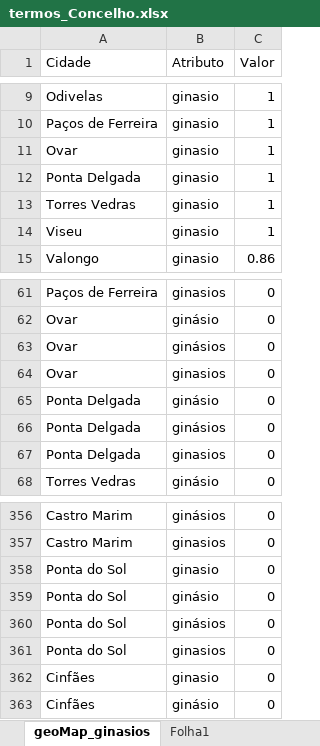
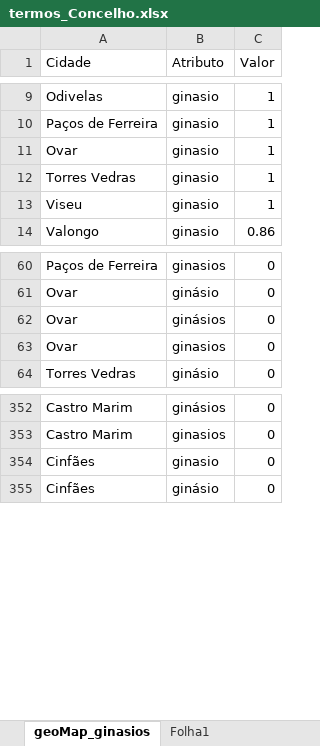
Before and after one commit to tassiogomes/GymTrend-Task-Force, an Excel workbook: Arquivos/Dataset/termos_Concelho.xlsx, sheet geoMap_ginasios, drawn as a sheet; only a part is shown, gaps mark what is left out; values as stored, in another font and other column widths than the file's, no borders; table styles not drawn; the diff names each change by its address in the sheet, - before the commit and + after, or states it on an @@ line.

Commit message:
pibix última versão e dataset termosporconcelho sem açores

```diff
--- a/Arquivos/Dataset/termos_Concelho.xlsx (sheet geoMap_ginasios)
+++ b/Arquivos/Dataset/termos_Concelho.xlsx (sheet geoMap_ginasios)
-row 12: Ponta Delgada | ginasio | 1
-row 65: Ponta Delgada | ginásio | 0
-row 66: Ponta Delgada | ginásios | 0
-row 67: Ponta Delgada | ginasios | 0
-row 358: Ponta do Sol | ginasio | 0
-row 359: Ponta do Sol | ginásio | 0
-row 360: Ponta do Sol | ginásios | 0
-row 361: Ponta do Sol | ginasios | 0
```
Also changed, not shown: 1 other file.
